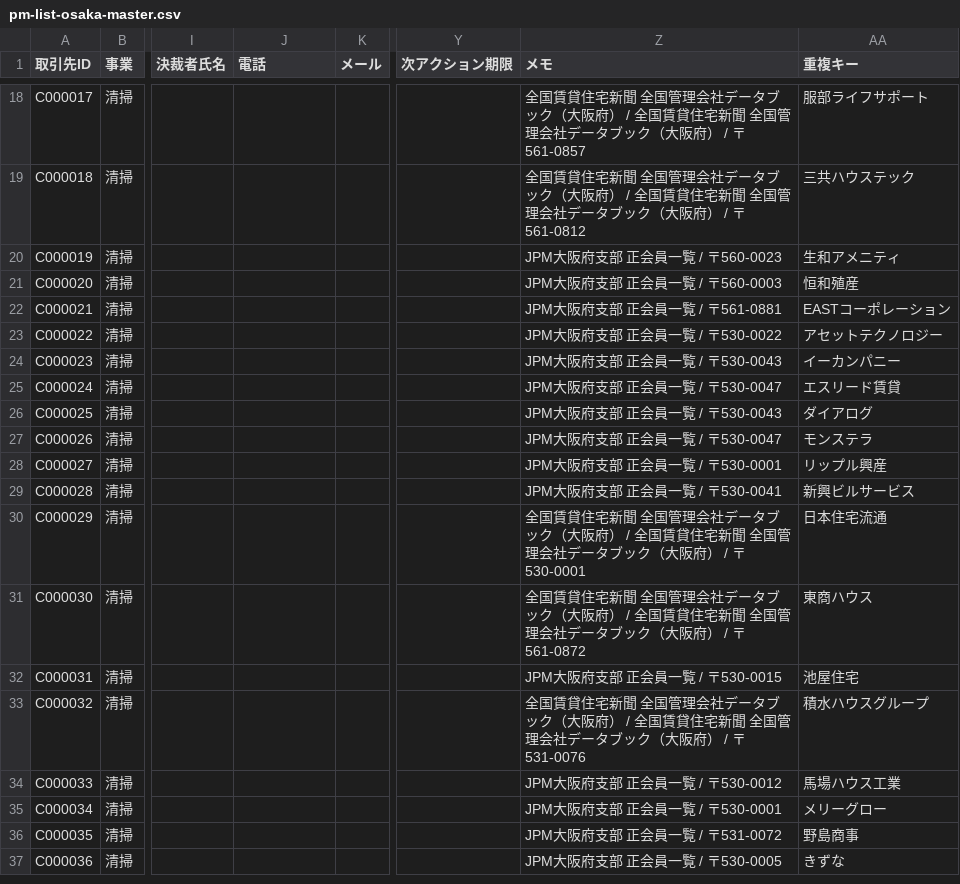
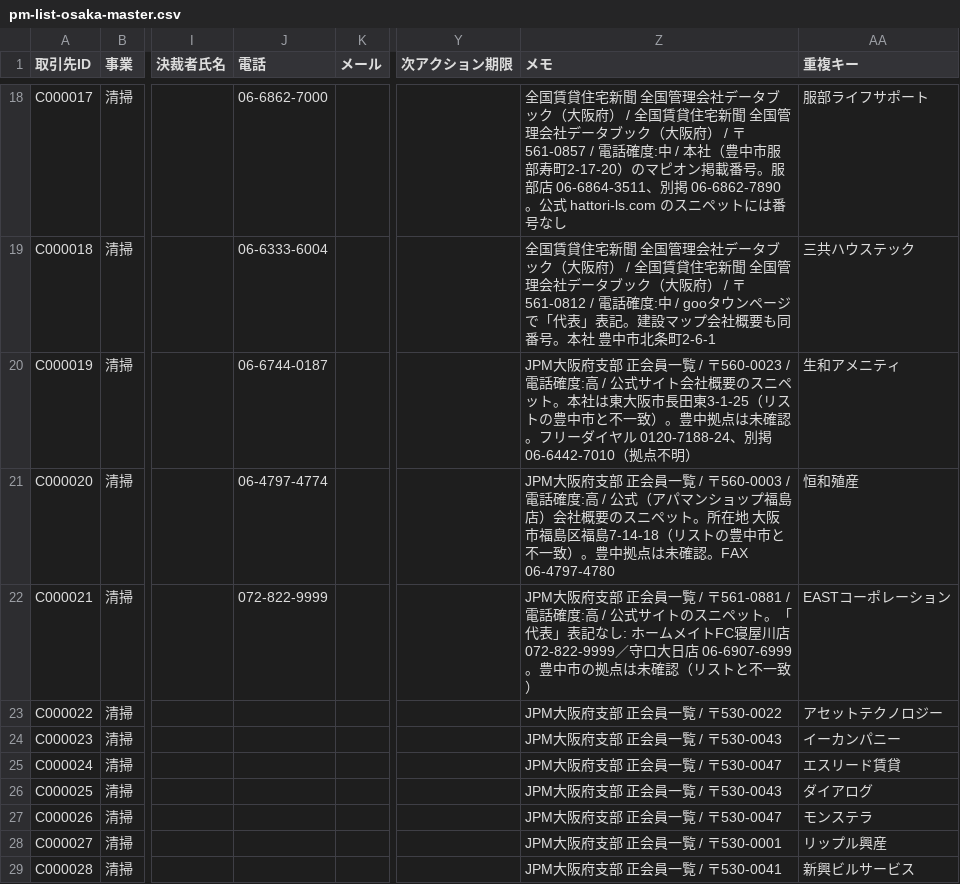
Before and after one commit to daikiiwasaki59-max/corly-os, a CSV file: docs/research/pm-list-osaka-master.csv, drawn as a sheet; only a part is shown, gaps mark what is left out; the shorter side is filled out with more unchanged rows; the diff covers the shown part only; the diff names each change by its address in the sheet, - before the commit and + after, or states it on an @@ line.

```diff
--- a/docs/research/pm-list-osaka-master.csv
+++ b/docs/research/pm-list-osaka-master.csv
-J18 (電話): (empty)
+J18 (電話): 06-6862-7000
-Z18 (メモ): …/ 〒561-0857
+Z18 (メモ): …/ 〒561-0857 / 電話確度:中 / 本社（豊中市服部寿町2-17-20）のマピオン掲載番号。服部店 06-6864-3511、別掲 06-6862-7890。公式 hattori-ls.com のスニペットには番号なし
-J19 (電話): (empty)
+J19 (電話): 06-6333-6004
-Z19 (メモ): …/ 〒561-0812
+Z19 (メモ): …/ 〒561-0812 / 電話確度:中 / gooタウンページで「代表」表記。建設マップ会社概要も同番号。本社 豊中市北条町2-6-1
-J20 (電話): (empty)
+J20 (電話): 06-6744-0187
-Z20 (メモ): …/ 〒560-0023
+Z20 (メモ): …/ 〒560-0023 / 電話確度:高 / 公式サイト会社概要のスニペット。本社は東大阪市長田東3-1-25（リストの豊中市と不一致）。豊中拠点は未確認。フリーダイヤル 0120-7188-24、別掲 06-6442-7010（拠点不明）
-J21 (電話): (empty)
+J21 (電話): 06-4797-4774
-Z21 (メモ): …/ 〒560-0003
+Z21 (メモ): …/ 〒560-0003 / 電話確度:高 / 公式（アパマンショップ福島店）会社概要のスニペット。所在地 大阪市福島区福島7-14-18（リストの豊中市と不一致）。豊中拠点は未確認。FAX 06-4797-4780
-J22 (電話): (empty)
+J22 (電話): 072-822-9999
-Z22 (メモ): …/ 〒561-0881
+Z22 (メモ): …/ 〒561-0881 / 電話確度:高 / 公式サイトのスニペット。「代表」表記なし: ホームメイトFC寝屋川店 072-822-9999／守口大日店 06-6907-6999。豊中市の拠点は未確認（リストと不一致）
```
Also changed, not shown: 31 edited cells elsewhere in this file, 1 other file.
